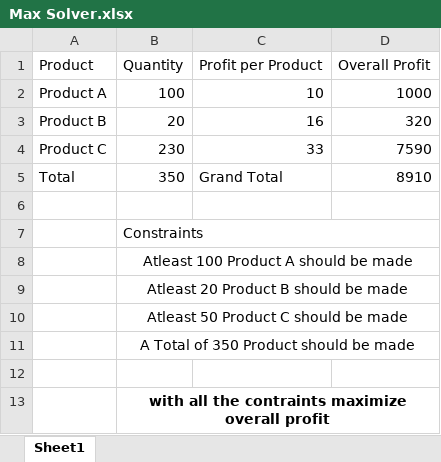
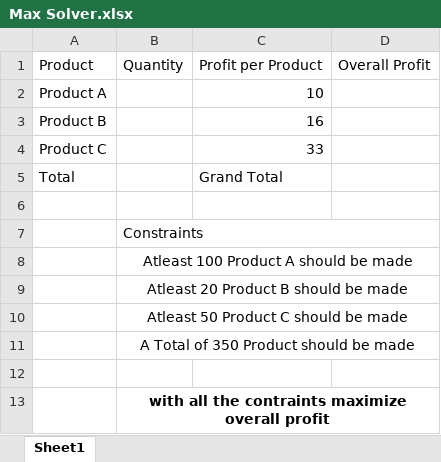
Before and after one commit to varunesharasu/Excel, an Excel workbook: Solver/Max Solver.xlsx, sheet Sheet1, drawn as a sheet; values as stored, in another font and other column widths than the file's, no borders; the diff names each change by its address in the sheet, - before the commit and + after, or states it on an @@ line.

```diff
--- a/Solver/Max Solver.xlsx (sheet Sheet1)
+++ b/Solver/Max Solver.xlsx (sheet Sheet1)
-B2: 100
+B2: (empty)
-D2: 1000
+D2: (empty)
-B3: 20
+B3: (empty)
-D3: 320
+D3: (empty)
-B4: 230
+B4: (empty)
-D4: 7590
+D4: (empty)
-B5: 350
+B5: (empty)
-D5: 8910
+D5: (empty)
```
Also changed, not shown: Solver/Basic Solver.xlsx.
